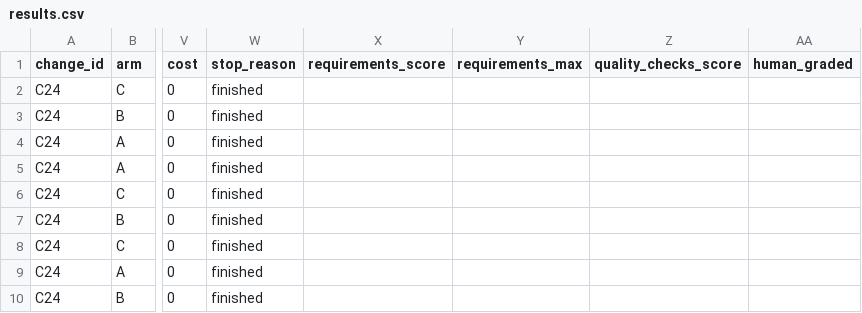
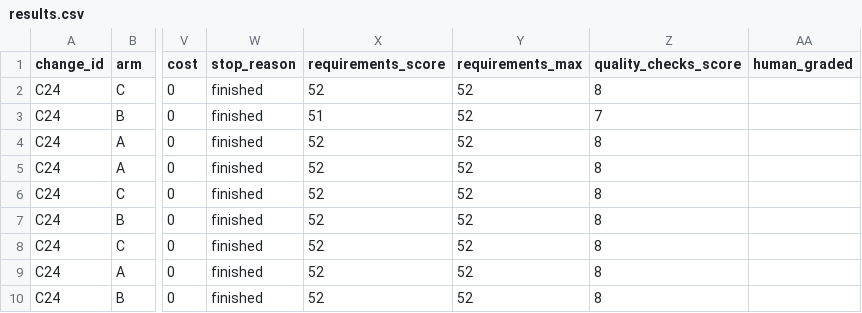
Before and after one commit to awingrove/stack-orrery, a CSV file: experiments/ste-briefs/runs/C24/results.csv, drawn as a sheet; only a part is shown, gaps mark what is left out; the diff names each change by its address in the sheet, - before the commit and + after, or states it on an @@ line.

Commit message:
ste-experiment: C24 complete — all 9 scored, RESULTS.md, full slate done
Per-arm req means A 52.00 / B 51.67 / C 52.00; defects 0 / 0.67 / 0.
Ceiling effect: 8/9 perfect; sole defect bearer B-3 lost 1 req + 1 check
point on a ledger-omitted model.test.js fixture update. C19+C24 ~2.88M
tokens combined, no quota error. Three RESULTS.md (C07/C19/C24) complete.

```diff
--- a/experiments/ste-briefs/runs/C24/results.csv
+++ b/experiments/ste-briefs/runs/C24/results.csv
-X2 (requirements_score): (empty)
+X2 (requirements_score): 52
-Y2:Y10 (requirements_max): (empty)
+Y2:Y10 (requirements_max): 52
-Z2 (quality_checks_score): (empty)
+Z2 (quality_checks_score): 8
-X3 (requirements_score): (empty)
+X3 (requirements_score): 51
-Z3 (quality_checks_score): (empty)
+Z3 (quality_checks_score): 7
-X4:X10 (requirements_score): (empty)
+X4:X10 (requirements_score): 52
-Z4:Z10 (quality_checks_score): (empty)
+Z4:Z10 (quality_checks_score): 8
```
Also changed, not shown: 5 other files.
